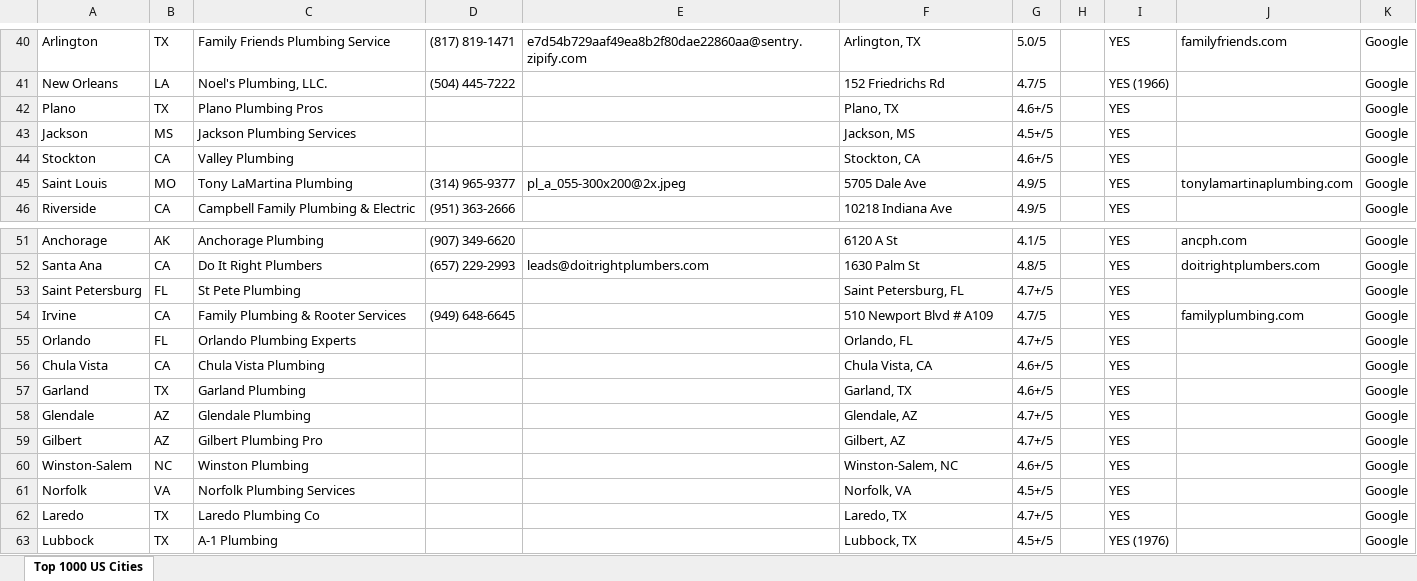
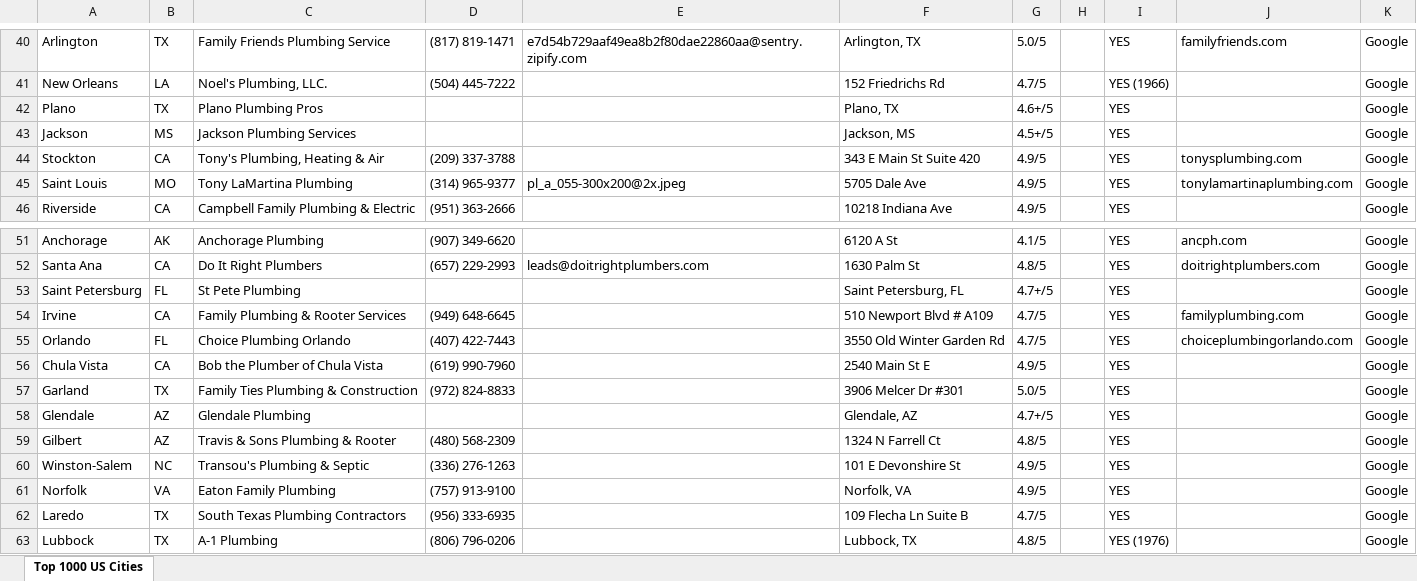
Before and after one commit to Here2njoy/Documentation, an Excel workbook: top_1000_us_cities (2).xlsx, sheet Top 1000 US Cities, drawn as a sheet; only a part is shown, gaps mark what is left out; values as stored, in another font and other column widths than the file's, no borders; the diff covers the shown part only; the diff names each change by its address in the sheet, - before the commit and + after, or states it on an @@ line.

Commit message:
36% complete - 87 cities researched, 103 phones, 64 websites

```diff
--- a/top_1000_us_cities (2).xlsx (sheet Top 1000 US Cities)
+++ b/top_1000_us_cities (2).xlsx (sheet Top 1000 US Cities)
-C44: Valley Plumbing
+C44: Tony's Plumbing, Heating & Air
-D44: (empty)
+D44: (209) 337-3788
-F44: Stockton, CA
+F44: 343 E Main St Suite 420
-G44: 4.6+/5
+G44: 4.9/5
-J44: (empty)
+J44: tonysplumbing.com
-C55: Orlando Plumbing Experts
+C55: Choice Plumbing Orlando
-D55: (empty)
+D55: (407) 422-7443
-F55: Orlando, FL
+F55: 3550 Old Winter Garden Rd
-G55: 4.7+/5
+G55: 4.7/5
-J55: (empty)
+J55: choiceplumbingorlando.com
-C56: Chula Vista Plumbing
+C56: Bob the Plumber of Chula Vista
-D56: (empty)
+D56: (619) 990-7960
-F56: Chula Vista, CA
+F56: 2540 Main St E
-G56: 4.6+/5
+G56: 4.9/5
-C57: Garland Plumbing
+C57: Family Ties Plumbing & Construction
-D57: (empty)
+D57: (972) 824-8833
-F57: Garland, TX
+F57: 3906 Melcer Dr #301
-G57: 4.6+/5
+G57: 5.0/5
-C59: Gilbert Plumbing Pro
+C59: Travis & Sons Plumbing & Rooter
-D59: (empty)
+D59: (480) 568-2309
-F59: Gilbert, AZ
+F59: 1324 N Farrell Ct
-G59: 4.7+/5
+G59: 4.8/5
-C60: Winston Plumbing
+C60: Transou's Plumbing & Septic
-D60: (empty)
+D60: (336) 276-1263
-F60: Winston-Salem, NC
+F60: 101 E Devonshire St
-G60: 4.6+/5
+G60: 4.9/5
-C61: Norfolk Plumbing Services
+C61: Eaton Family Plumbing
-D61: (empty)
+D61: (757) 913-9100
-G61: 4.5+/5
+G61: 4.9/5
-C62: Laredo Plumbing Co
+C62: South Texas Plumbing Contractors
-D62: (empty)
+D62: (956) 333-6935
-F62: Laredo, TX
+F62: 109 Flecha Ln Suite B
-G62: 4.7+/5
+G62: 4.7/5
-D63: (empty)
+D63: (806) 796-0206
-G63: 4.5+/5
+G63: 4.8/5
```
Also changed, not shown: 131 edited cells elsewhere in this sheet.
